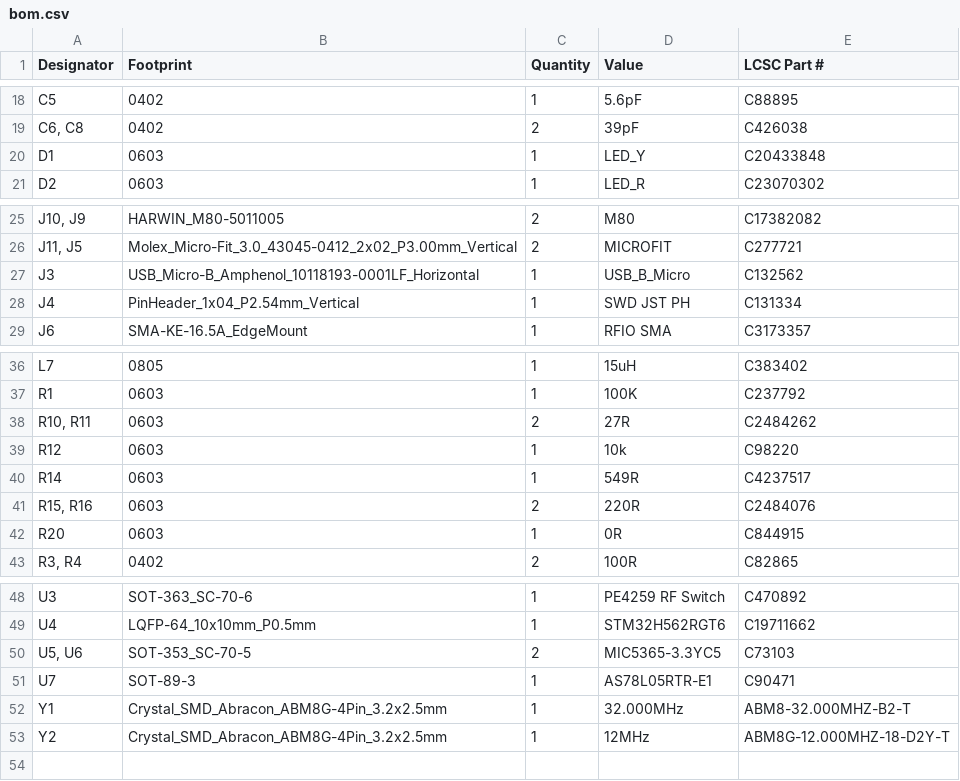
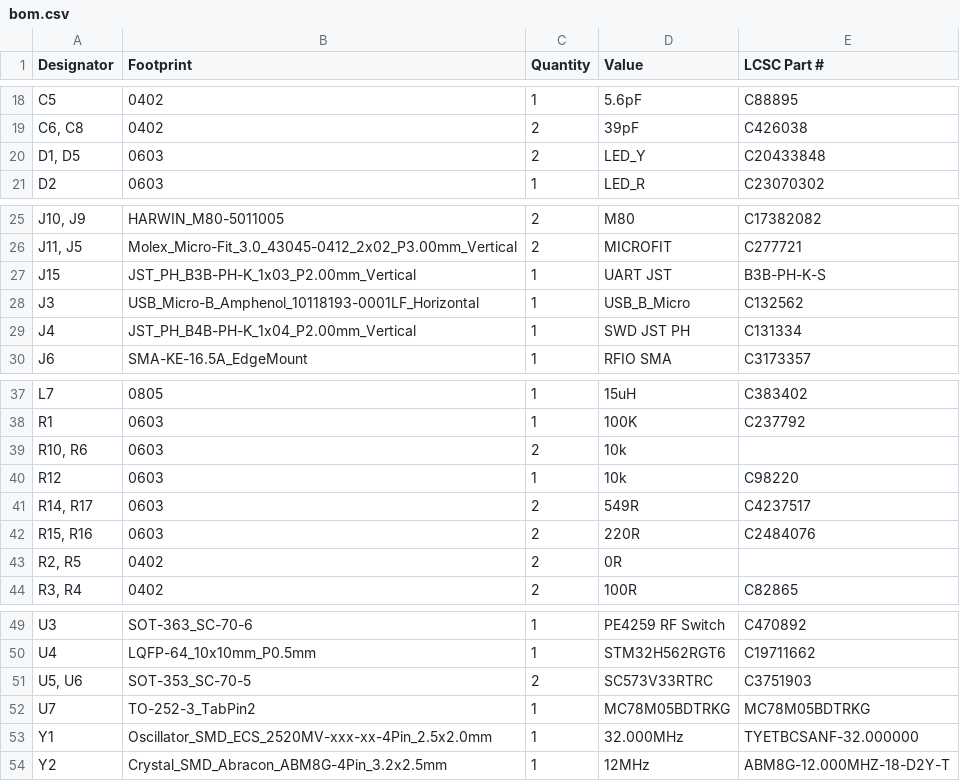
Before and after one commit to UC-Aerospace/Hybrid26_Radio, a CSV file: 02 Rocket/Boards/Onboard_Radio/production/bom.csv, drawn as a sheet; only a part is shown, gaps mark what is left out; removed rows and columns are numbered as before the commit, all else as after; the diff names each change by its address in the sheet, - before the commit and + after, or states it on an @@ line.

```diff
--- a/02 Rocket/Boards/Onboard_Radio/production/bom.csv
+++ b/02 Rocket/Boards/Onboard_Radio/production/bom.csv
-A20 (Designator): D1
+A20 (Designator): D1, D5
-C20 (Quantity): 1
+C20 (Quantity): 2
+row 27: J15 | JST_PH_B3B-PH-K_1x03_P2.00mm_Vertical | 1 | UART JST | B3B-PH-K-S
-B29 (Footprint): PinHeader_1x04_P2.54mm_Vertical
+B29 (Footprint): JST_PH_B4B-PH-K_1x04_P2.00mm_Vertical
-row 38: R10, R11 | 0603 | 2 | 27R | C2484262
+row 39: R10, R6 | 0603 | 2 | 10k
-A41 (Designator): R14
+A41 (Designator): R14, R17
-C41 (Quantity): 1
+C41 (Quantity): 2
-row 42: R20 | 0603 | 1 | 0R | C844915
+row 43: R2, R5 | 0402 | 2 | 0R
-D51 (Value): MIC5365-3.3YC5
+D51 (Value): SC573V33RTRC
-E51 (LCSC Part #): C73103
+E51 (LCSC Part #): C3751903
-B52 (Footprint): SOT-89-3
+B52 (Footprint): TO-252-3_TabPin2
-D52 (Value): AS78L05RTR-E1
+D52 (Value): MC78M05BDTRKG
-E52 (LCSC Part #): C90471
+E52 (LCSC Part #): MC78M05BDTRKG
-B53 (Footprint): Crystal_SMD_Abracon_ABM8G-4Pin_3.2x2.5mm
+B53 (Footprint): Oscillator_SMD_ECS_2520MV-xxx-xx-4Pin_2.5x2.0mm
-E53 (LCSC Part #): ABM8-32.000MHZ-B2-T
+E53 (LCSC Part #): TYETBCSANF-32.000000
```
Also changed, not shown: 02 Rocket/Boards/Onboard_Radio/production/designators.csv, 02 Rocket/Boards/Onboard_Radio/production/positions.csv, 11 other files.
